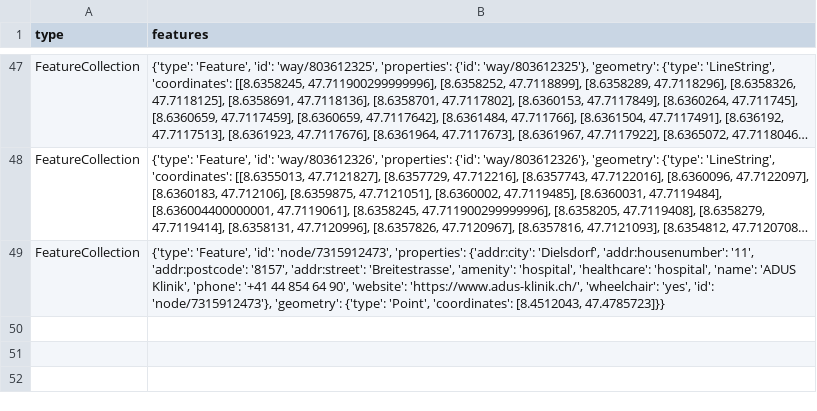
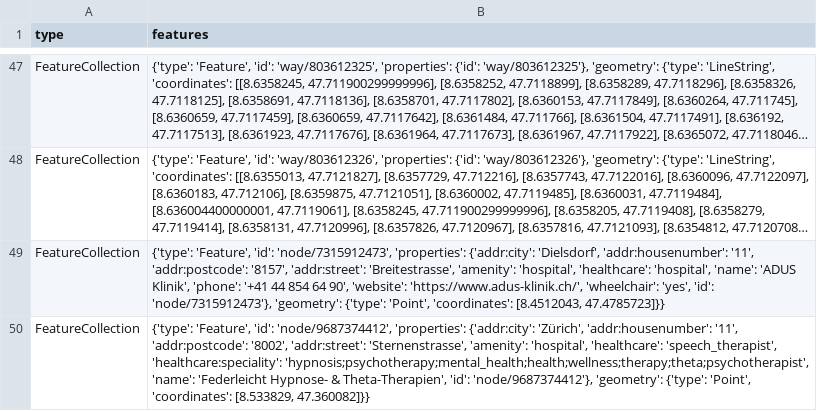
Before and after one commit to chnuessli/elz-data, a CSV file: data/csv/facilities/hospital/hospital_dispo_srz.csv, drawn as a sheet; only a part is shown, gaps mark what is left out; long unchanged cells end in …; the diff names each change by its address in the sheet, - before the commit and + after, or states it on an @@ line.

```diff
--- a/data/csv/facilities/hospital/hospital_dispo_srz.csv
+++ b/data/csv/facilities/hospital/hospital_dispo_srz.csv
+row 50: FeatureCollection | {'type': 'Feature', 'id': 'node/9687374412', 'properties': {'addr:city': 'Zürich', 'addr:housenumber': '11', 'addr:postcode': '8002', 'addr:street': 'Sternenstrasse', 'amenity': 'hospital', 'healthcare': 'speech_therapist', 'healthcare:speciality': 'hypnosis;psychotherapy;mental_health;health;wellness;therapy;theta;psychotherapist', 'name': 'Federleicht Hypnose- & Theta-Therapien', 'id': 'node/9687374412'}, 'geometry': {'type': 'Point', 'coordinates': [8.533829, 47.360082]}}
```
Also changed, not shown: data/csv/access/gates/gates_dispo_srz.csv, data/csv/access/gates/gates_kt_zh.csv, 2 other files.
